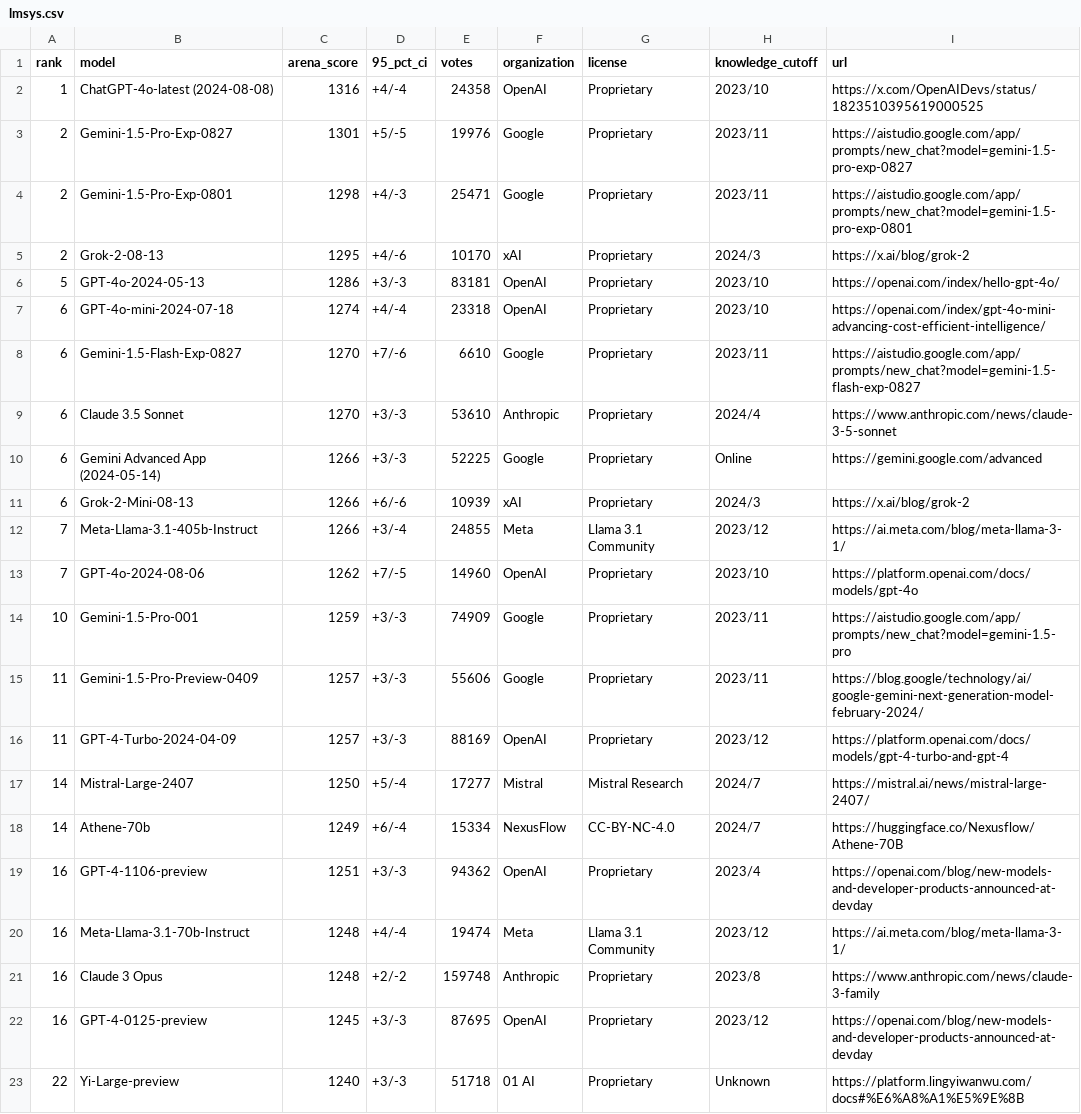
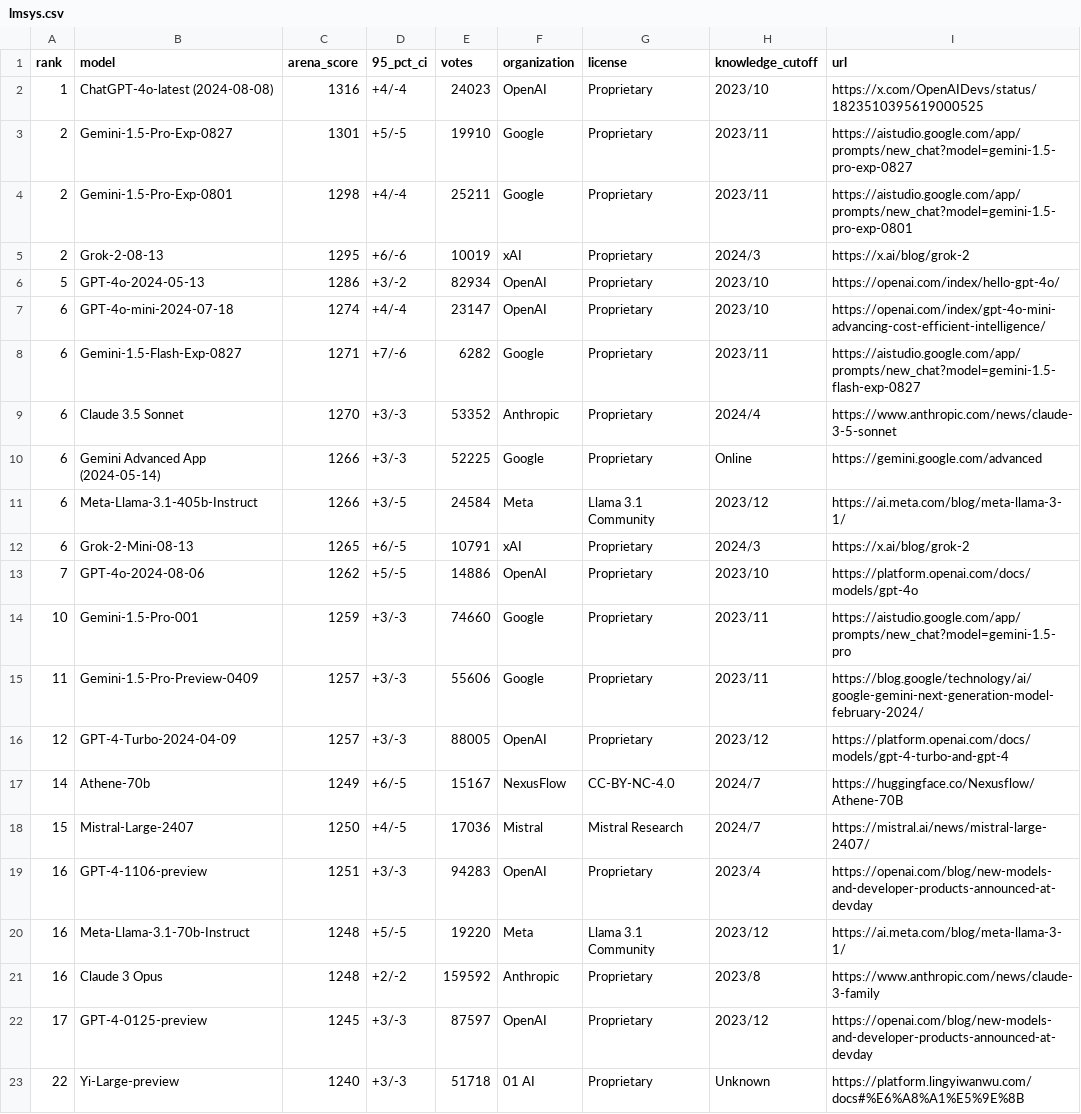
Before and after one commit to fboulnois/llm-leaderboard-csv, a CSV file: csv/lmsys.csv, drawn as a sheet; only a part is shown; the diff covers the shown part only.

```diff
--- a/csv/lmsys.csv
+++ b/csv/lmsys.csv
@@ -1,23 +1,23 @@
 rank,model,arena_score,95_pct_ci,votes,organization,license,knowledge_cutoff,url
-1,ChatGPT-4o-latest (2024-08-08),1316,+4/-4,24358,OpenAI,Proprietary,2023/10,https://x.com/OpenAIDevs/status/1823510395619000525
-2,Gemini-1.5-Pro-Exp-0827,1301,+5/-5,19976,Google,Proprietary,2023/11,https://aistudio.google.com/app/prompts/new_chat?model=gemini-1.5-pro-exp-0827
-2,Gemini-1.5-Pro-Exp-0801,1298,+4/-3,25471,Google,Proprietary,2023/11,https://aistudio.google.com/app/prompts/new_chat?model=gemini-1.5-pro-exp-0801
-2,Grok-2-08-13,1295,+4/-6,10170,xAI,Proprietary,2024/3,https://x.ai/blog/grok-2
-5,GPT-4o-2024-05-13,1286,+3/-3,83181,OpenAI,Proprietary,2023/10,https://openai.com/index/hello-gpt-4o/
-6,GPT-4o-mini-2024-07-18,1274,+4/-4,23318,OpenAI,Proprietary,2023/10,https://openai.com/index/gpt-4o-mini-advancing-cost-efficient-intelligence/
-6,Gemini-1.5-Flash-Exp-0827,1270,+7/-6,6610,Google,Proprietary,2023/11,https://aistudio.google.com/app/prompts/new_chat?model=gemini-1.5-flash-exp-0827
-6,Claude 3.5 Sonnet,1270,+3/-3,53610,Anthropic,Proprietary,2024/4,https://www.anthropic.com/news/claude-3-5-sonnet
+1,ChatGPT-4o-latest (2024-08-08),1316,+4/-4,24023,OpenAI,Proprietary,2023/10,https://x.com/OpenAIDevs/status/1823510395619000525
+2,Gemini-1.5-Pro-Exp-0827,1301,+5/-5,19910,Google,Proprietary,2023/11,https://aistudio.google.com/app/prompts/new_chat?model=gemini-1.5-pro-exp-0827
+2,Gemini-1.5-Pro-Exp-0801,1298,+4/-4,25211,Google,Proprietary,2023/11,https://aistudio.google.com/app/prompts/new_chat?model=gemini-1.5-pro-exp-0801
+2,Grok-2-08-13,1295,+6/-6,10019,xAI,Proprietary,2024/3,https://x.ai/blog/grok-2
+5,GPT-4o-2024-05-13,1286,+3/-2,82934,OpenAI,Proprietary,2023/10,https://openai.com/index/hello-gpt-4o/
+6,GPT-4o-mini-2024-07-18,1274,+4/-4,23147,OpenAI,Proprietary,2023/10,https://openai.com/index/gpt-4o-mini-advancing-cost-efficient-intelligence/
+6,Gemini-1.5-Flash-Exp-0827,1271,+7/-6,6282,Google,Proprietary,2023/11,https://aistudio.google.com/app/prompts/new_chat?model=gemini-1.5-flash-exp-0827
+6,Claude 3.5 Sonnet,1270,+3/-3,53352,Anthropic,Proprietary,2024/4,https://www.anthropic.com/news/claude-3-5-sonnet
 6,Gemini Advanced App (2024-05-14),1266,+3/-3,52225,Google,Proprietary,Online,https://gemini.google.com/advanced
-6,Grok-2-Mini-08-13,1266,+6/-6,10939,xAI,Proprietary,2024/3,https://x.ai/blog/grok-2
-7,Meta-Llama-3.1-405b-Instruct,1266,+3/-4,24855,Meta,Llama 3.1 Community,2023/12,https://ai.meta.com/blog/meta-llama-3-1/
-7,GPT-4o-2024-08-06,1262,+7/-5,14960,OpenAI,Proprietary,2023/10,https://platform.openai.com/docs/models/gpt-4o
-10,Gemini-1.5-Pro-001,1259,+3/-3,74909,Google,Proprietary,2023/11,https://aistudio.google.com/app/prompts/new_chat?model=gemini-1.5-pro
+6,Meta-Llama-3.1-405b-Instruct,1266,+3/-5,24584,Meta,Llama 3.1 Community,2023/12,https://ai.meta.com/blog/meta-llama-3-1/
+6,Grok-2-Mini-08-13,1265,+6/-5,10791,xAI,Proprietary,2024/3,https://x.ai/blog/grok-2
+7,GPT-4o-2024-08-06,1262,+5/-5,14886,OpenAI,Proprietary,2023/10,https://platform.openai.com/docs/models/gpt-4o
+10,Gemini-1.5-Pro-001,1259,+3/-3,74660,Google,Proprietary,2023/11,https://aistudio.google.com/app/prompts/new_chat?model=gemini-1.5-pro
 11,Gemini-1.5-Pro-Preview-0409,1257,+3/-3,55606,Google,Proprietary,2023/11,https://blog.google/technology/ai/google-gemini-next-generation-model-february-2024/
-11,GPT-4-Turbo-2024-04-09,1257,+3/-3,88169,OpenAI,Proprietary,2023/12,https://platform.openai.com/docs/models/gpt-4-turbo-and-gpt-4
-14,Mistral-Large-2407,1250,+5/-4,17277,Mistral,Mistral Research,2024/7,https://mistral.ai/news/mistral-large-2407/
-14,Athene-70b,1249,+6/-4,15334,NexusFlow,CC-BY-NC-4.0,2024/7,https://huggingface.co/Nexusflow/Athene-70B
-16,GPT-4-1106-preview,1251,+3/-3,94362,OpenAI,Proprietary,2023/4,https://openai.com/blog/new-models-and-developer-products-announced-at-devday
-16,Meta-Llama-3.1-70b-Instruct,1248,+4/-4,19474,Meta,Llama 3.1 Community,2023/12,https://ai.meta.com/blog/meta-llama-3-1/
-16,Claude 3 Opus,1248,+2/-2,159748,Anthropic,Proprietary,2023/8,https://www.anthropic.com/news/claude-3-family
-16,GPT-4-0125-preview,1245,+3/-3,87695,OpenAI,Proprietary,2023/12,https://openai.com/blog/new-models-and-developer-products-announced-at-devday
+12,GPT-4-Turbo-2024-04-09,1257,+3/-3,88005,OpenAI,Proprietary,2023/12,https://platform.openai.com/docs/models/gpt-4-turbo-and-gpt-4
+14,Athene-70b,1249,+6/-5,15167,NexusFlow,CC-BY-NC-4.0,2024/7,https://huggingface.co/Nexusflow/Athene-70B
+15,Mistral-Large-2407,1250,+4/-5,17036,Mistral,Mistral Research,2024/7,https://mistral.ai/news/mistral-large-2407/
+16,GPT-4-1106-preview,1251,+3/-3,94283,OpenAI,Proprietary,2023/4,https://openai.com/blog/new-models-and-developer-products-announced-at-devday
+16,Meta-Llama-3.1-70b-Instruct,1248,+5/-5,19220,Meta,Llama 3.1 Community,2023/12,https://ai.meta.com/blog/meta-llama-3-1/
+16,Claude 3 Opus,1248,+2/-2,159592,Anthropic,Proprietary,2023/8,https://www.anthropic.com/news/claude-3-family
+17,GPT-4-0125-preview,1245,+3/-3,87597,OpenAI,Proprietary,2023/12,https://openai.com/blog/new-models-and-developer-products-announced-at-devday
 22,Yi-Large-preview,1240,+3/-3,51718,01 AI,Proprietary,Unknown,https://platform.lingyiwanwu.com/docs#%E6%A8%A1%E5%9E%8B
```
Also changed, not shown: 3 added rows, 3 removed rows and 40 edited cells elsewhere in this file, csv/merged.csv, 1 other file.
